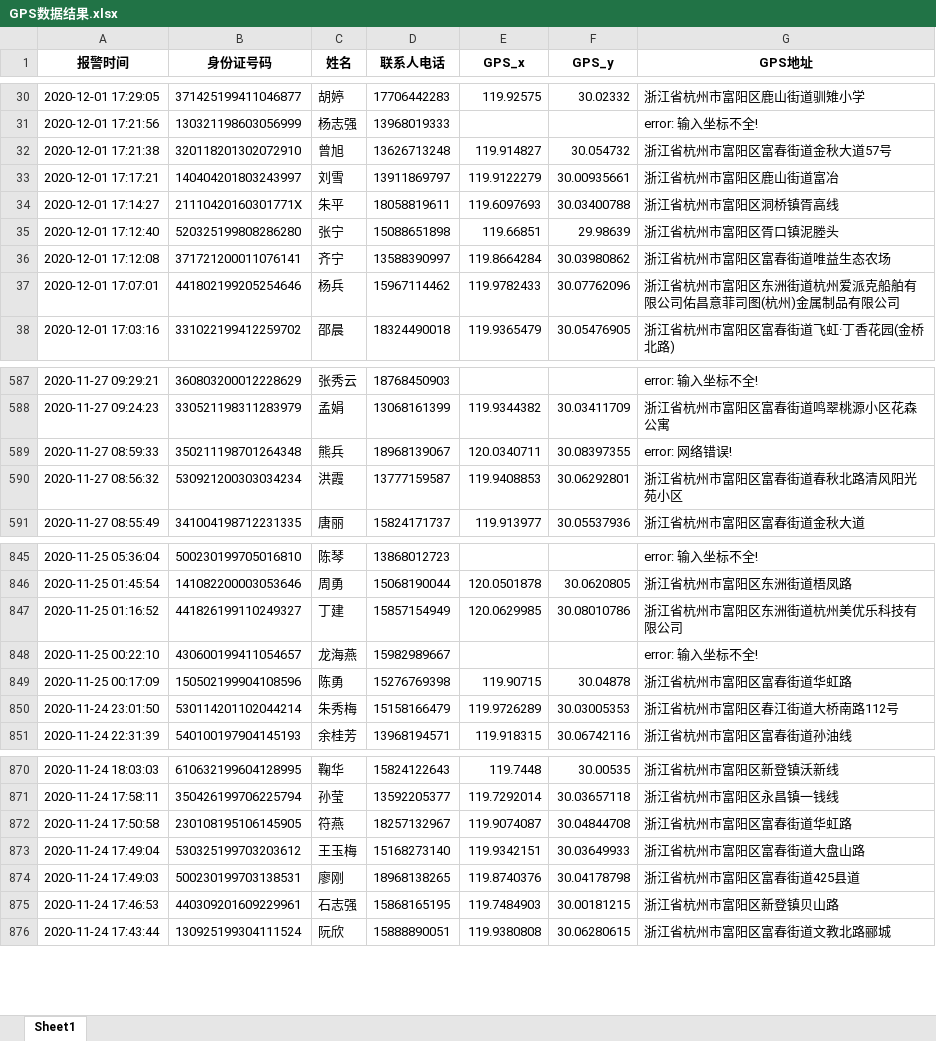
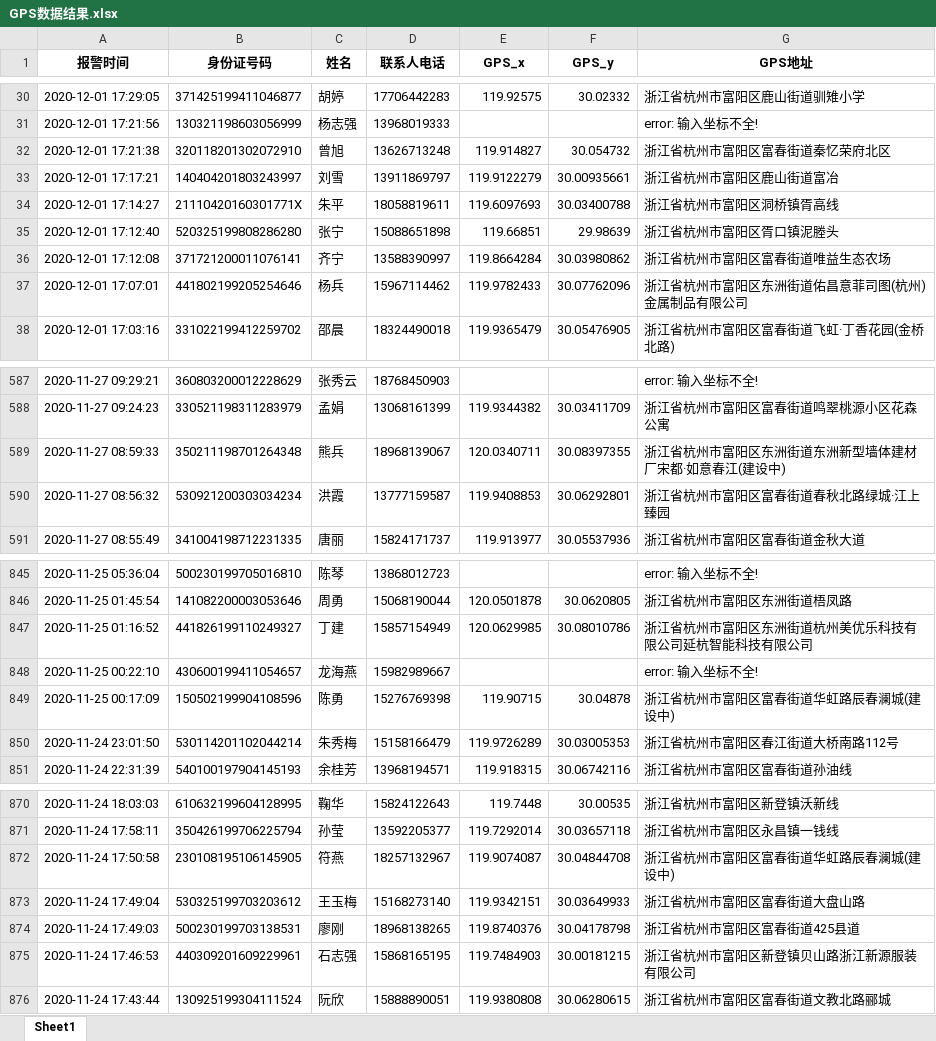
Before and after one commit to PPSUC-21Q039/2021.01.01_Kechuang_Examination, an Excel workbook: T2/GPS数据结果.xlsx, sheet Sheet1, drawn as a sheet; only a part is shown, gaps mark what is left out; values as stored, in another font and other column widths than the file's, no borders; the diff covers the shown part only; the diff names each change by its address in the sheet, - before the commit and + after, or states it on an @@ line.

```diff
--- a/T2/GPS数据结果.xlsx (sheet Sheet1)
+++ b/T2/GPS数据结果.xlsx (sheet Sheet1)
-G32 (GPS地址): 浙江省杭州市富阳区富春街道金秋大道57号
+G32 (GPS地址): 浙江省杭州市富阳区富春街道秦忆荣府北区
-G37 (GPS地址): 浙江省杭州市富阳区东洲街道杭州爱派克船舶有限公司佑昌意菲司图(杭州)金属制品有限公司
+G37 (GPS地址): 浙江省杭州市富阳区东洲街道佑昌意菲司图(杭州)金属制品有限公司
-G589 (GPS地址): error: 网络错误!
+G589 (GPS地址): 浙江省杭州市富阳区东洲街道东洲新型墙体建材厂宋都·如意春江(建设中)
-G590 (GPS地址): 浙江省杭州市富阳区富春街道春秋北路清风阳光苑小区
+G590 (GPS地址): 浙江省杭州市富阳区富春街道春秋北路绿城·江上臻园
-G847 (GPS地址): 浙江省杭州市富阳区东洲街道杭州美优乐科技有限公司
+G847 (GPS地址): 浙江省杭州市富阳区东洲街道杭州美优乐科技有限公司延杭智能科技有限公司
-G849 (GPS地址): 浙江省杭州市富阳区富春街道华虹路
+G849 (GPS地址): 浙江省杭州市富阳区富春街道华虹路辰春澜城(建设中)
-G872 (GPS地址): 浙江省杭州市富阳区富春街道华虹路
+G872 (GPS地址): 浙江省杭州市富阳区富春街道华虹路辰春澜城(建设中)
-G875 (GPS地址): 浙江省杭州市富阳区新登镇贝山路
+G875 (GPS地址): 浙江省杭州市富阳区新登镇贝山路浙江新源服装有限公司
```
Also changed, not shown: 143 edited cells elsewhere in this sheet, T3/2020.12.1.xlsx, 14 other files.
